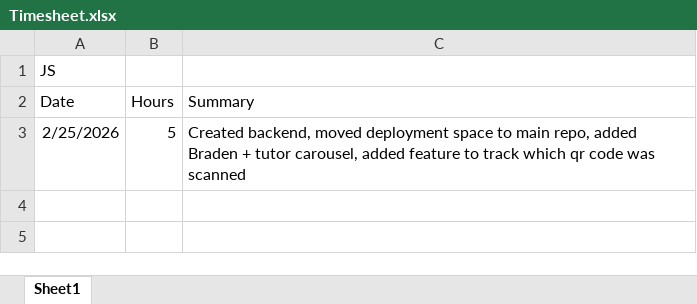
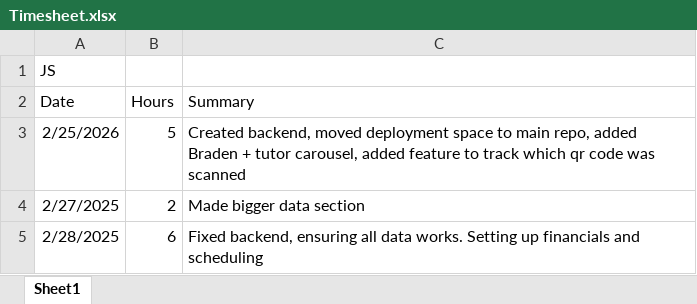
Before and after one commit to DcMathTutor/math-tutor-dc, an Excel workbook: Timesheet.xlsx, sheet Sheet1, drawn as a sheet; values as stored, in another font and other column widths than the file's, no borders; the diff names each change by its address in the sheet, - before the commit and + after, or states it on an @@ line.

Commit message:
financial backend buildout

```diff
--- a/Timesheet.xlsx (sheet Sheet1)
+++ b/Timesheet.xlsx (sheet Sheet1)
+row 4: 2/27/2025 | 2 | Made bigger data section
+row 5: 2/28/2025 | 6 | Fixed backend, ensuring all data works. Setting up financials and scheduling
```
Also changed, not shown: 6 other files.
